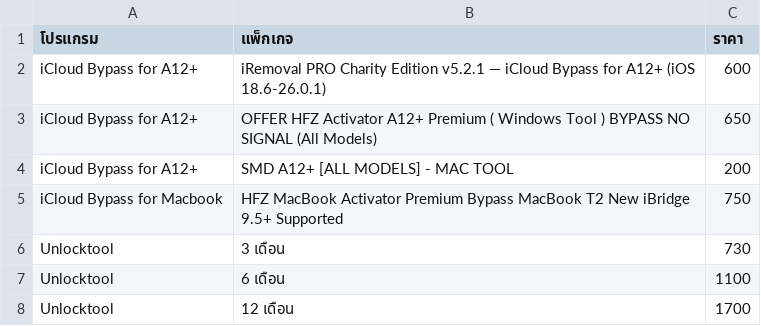
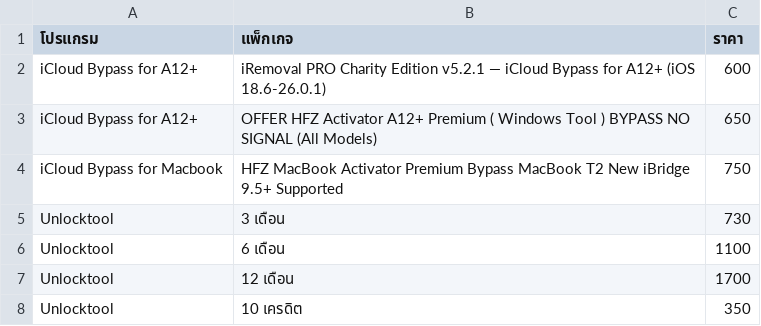
Before and after one commit to sathapon-son/web_EliteUnlock, a CSV file: data.csv, drawn as a sheet; only a part is shown; the shorter side is filled out with more unchanged rows; the diff names each change by its address in the sheet, - before the commit and + after, or states it on an @@ line.

Commit message:
Update data.csv

```diff
--- a/data.csv
+++ b/data.csv
-row 4: iCloud Bypass for A12+ | SMD A12+ [ALL MODELS] - MAC TOOL | 200
```
